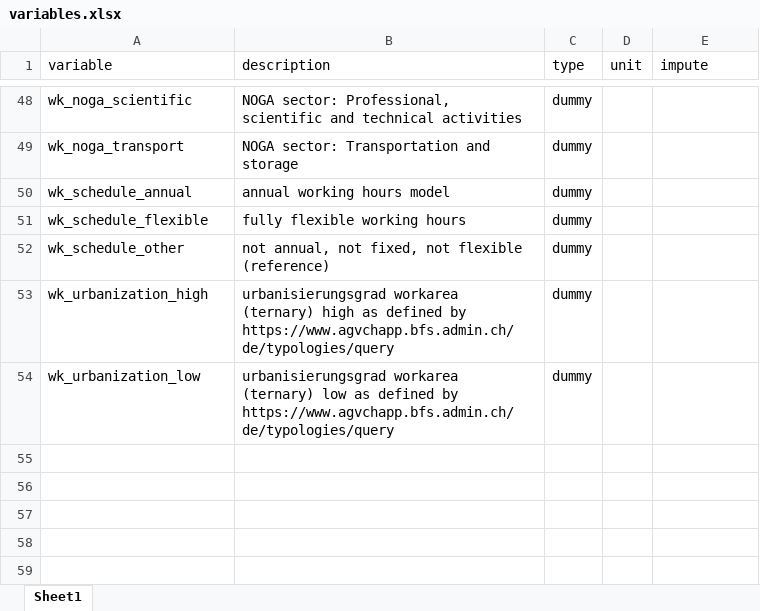
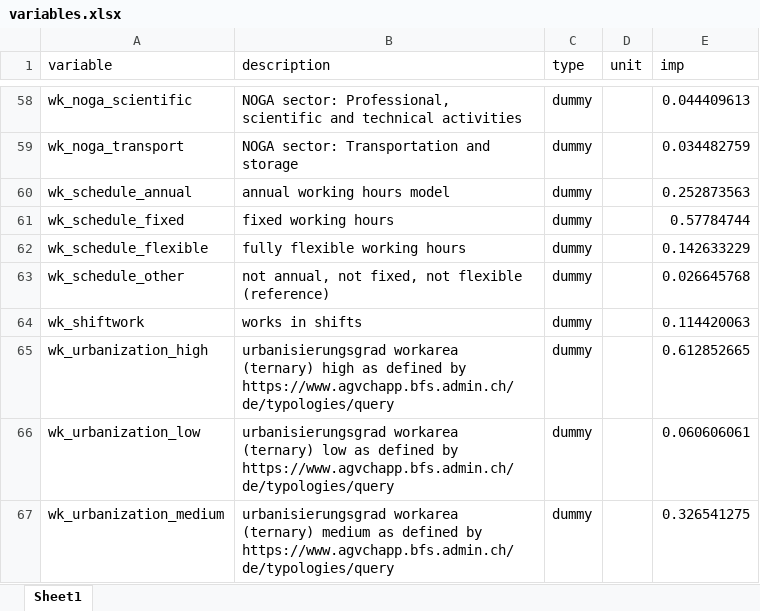
Before and after one commit to dheimgartner/MATSimAPI, an Excel workbook: data-raw/variables.xlsx, sheet Sheet1, drawn as a sheet; only a part is shown, gaps mark what is left out; values as stored, in another font and other column widths than the file's, no borders; table styles not drawn; addresses are those after the commit; the diff covers the shown part only; the diff names each change by its address in the sheet, - before the commit and + after, or states it on an @@ line.

```diff
--- a/data-raw/variables.xlsx (sheet Sheet1)
+++ b/data-raw/variables.xlsx (sheet Sheet1)
-E1: impute
+E1: imp
-E58 (imp): (empty)
+E58 (imp): 0.044409613
-E59 (imp): (empty)
+E59 (imp): 0.034482759
-E60 (imp): (empty)
+E60 (imp): 0.252873563
+row 61: wk_schedule_fixed | fixed working hours | dummy |  | 0.57784744
-E62 (imp): (empty)
+E62 (imp): 0.142633229
-E63 (imp): (empty)
+E63 (imp): 0.026645768
+row 64: wk_shiftwork | works in shifts | dummy |  | 0.114420063
-E65 (imp): (empty)
+E65 (imp): 0.612852665
-E66 (imp): (empty)
+E66 (imp): 0.060606061
+row 67: wk_urbanization_medium | urbanisierungsgrad workarea (ternary) medium as defined by https://www.agvchapp.bfs.admin.ch/de/typologies/query | dummy |  | 0.326541275
```
Also changed, not shown: 10 added rows and 48 edited cells elsewhere in this sheet, 10 other files.
